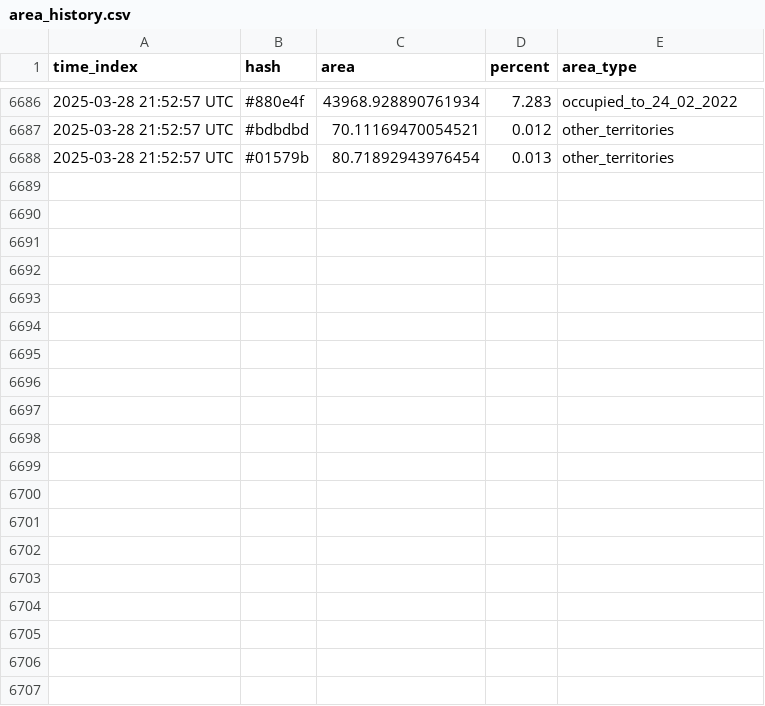
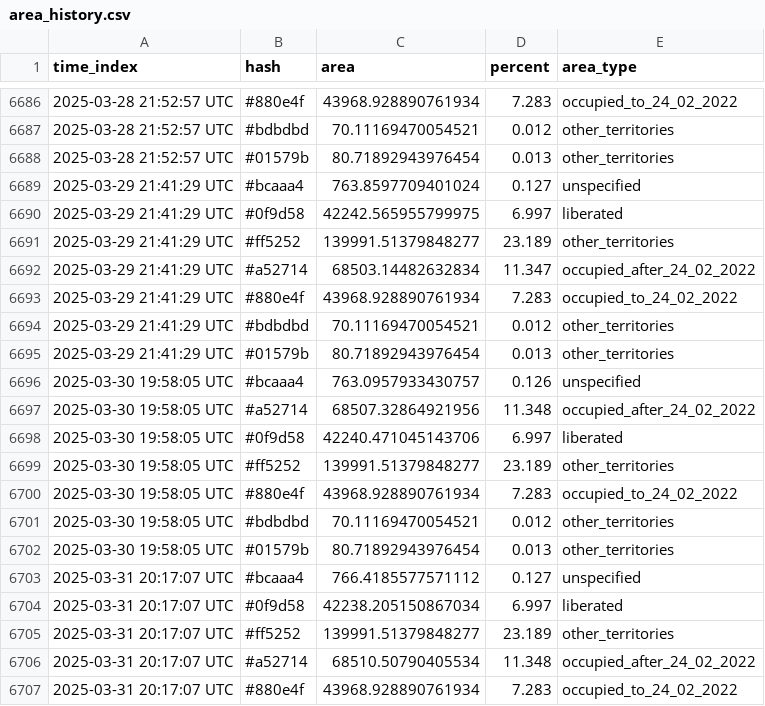
Before and after one commit to HexQuant/rua, a CSV file: data/area_history.csv, drawn as a sheet; only a part is shown, gaps mark what is left out; the diff covers the shown part only; the diff names each change by its address in the sheet, - before the commit and + after, or states it on an @@ line.

Commit message:
update data

```diff
--- a/data/area_history.csv
+++ b/data/area_history.csv
+row 6689: 2025-03-29 21:41:29 UTC | #bcaaa4 | 763.8597709401024 | 0.127 | unspecified
+row 6690: 2025-03-29 21:41:29 UTC | #0f9d58 | 42242.565955799975 | 6.997 | liberated
+row 6691: 2025-03-29 21:41:29 UTC | #ff5252 | 139991.51379848277 | 23.189 | other_territories
+row 6692: 2025-03-29 21:41:29 UTC | #a52714 | 68503.14482632834 | 11.347 | occupied_after_24_02_2022
+row 6693: 2025-03-29 21:41:29 UTC | #880e4f | 43968.928890761934 | 7.283 | occupied_to_24_02_2022
+row 6694: 2025-03-29 21:41:29 UTC | #bdbdbd | 70.11169470054521 | 0.012 | other_territories
+row 6695: 2025-03-29 21:41:29 UTC | #01579b | 80.71892943976454 | 0.013 | other_territories
+row 6696: 2025-03-30 19:58:05 UTC | #bcaaa4 | 763.0957933430757 | 0.126 | unspecified
+row 6697: 2025-03-30 19:58:05 UTC | #a52714 | 68507.32864921956 | 11.348 | occupied_after_24_02_2022
+row 6698: 2025-03-30 19:58:05 UTC | #0f9d58 | 42240.471045143706 | 6.997 | liberated
+row 6699: 2025-03-30 19:58:05 UTC | #ff5252 | 139991.51379848277 | 23.189 | other_territories
+row 6700: 2025-03-30 19:58:05 UTC | #880e4f | 43968.928890761934 | 7.283 | occupied_to_24_02_2022
+row 6701: 2025-03-30 19:58:05 UTC | #bdbdbd | 70.11169470054521 | 0.012 | other_territories
+row 6702: 2025-03-30 19:58:05 UTC | #01579b | 80.71892943976454 | 0.013 | other_territories
+row 6703: 2025-03-31 20:17:07 UTC | #bcaaa4 | 766.4185577571112 | 0.127 | unspecified
+row 6704: 2025-03-31 20:17:07 UTC | #0f9d58 | 42238.205150867034 | 6.997 | liberated
+row 6705: 2025-03-31 20:17:07 UTC | #ff5252 | 139991.51379848277 | 23.189 | other_territories
+row 6706: 2025-03-31 20:17:07 UTC | #a52714 | 68510.50790405534 | 11.348 | occupied_after_24_02_2022
+row 6707: 2025-03-31 20:17:07 UTC | #880e4f | 43968.928890761934 | 7.283 | occupied_to_24_02_2022
```
Also changed, not shown: 16 added rows elsewhere in this file, 1 other file.
